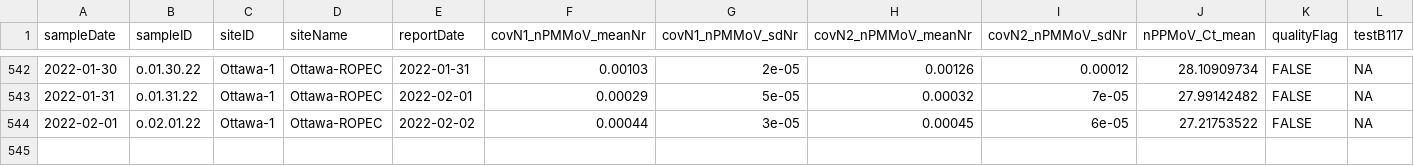
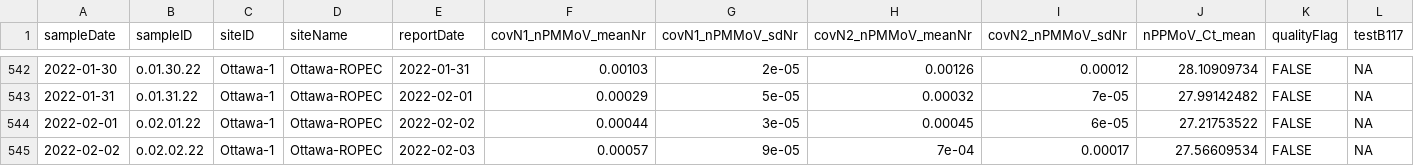
Before and after one commit to Delatolla-lab/PHESD, a CSV file: Wastewater/Ottawa/Data/wastewater_virus.csv, drawn as a sheet; only a part is shown, gaps mark what is left out; rows hold the shown columns only; the diff names each change by its address in the sheet, - before the commit and + after, or states it on an @@ line.

```diff
--- a/Wastewater/Ottawa/Data/wastewater_virus.csv
+++ b/Wastewater/Ottawa/Data/wastewater_virus.csv
+row 545: 2022-02-02 | o.02.02.22 | Ottawa-1 | Ottawa-ROPEC | 2022-02-03 | 0.00057 | 9e-05 | 7e-04 | 0.00017 | 27.56609534 | FALSE | NA
```
Also changed, not shown: Wastewater/Ottawa/Data/wwMeasure.csv.
